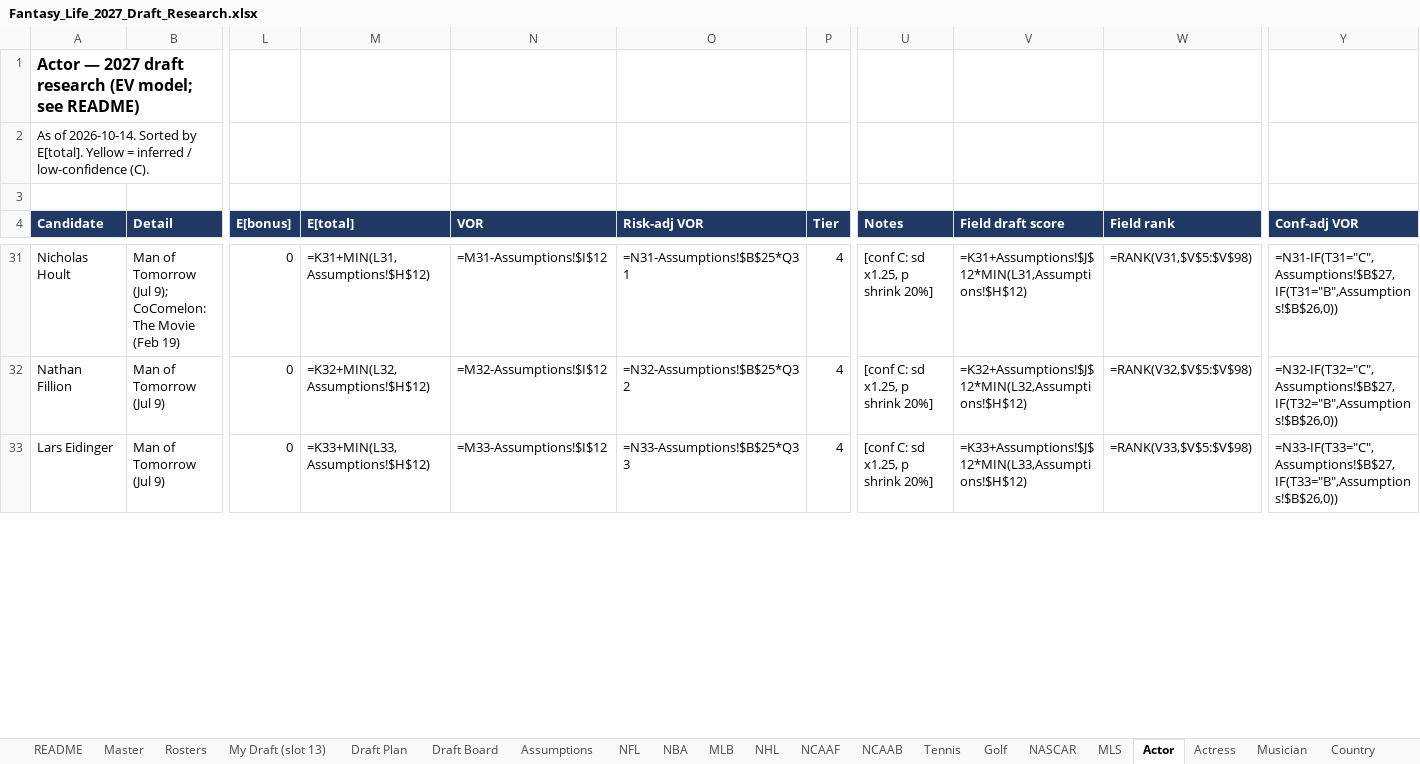
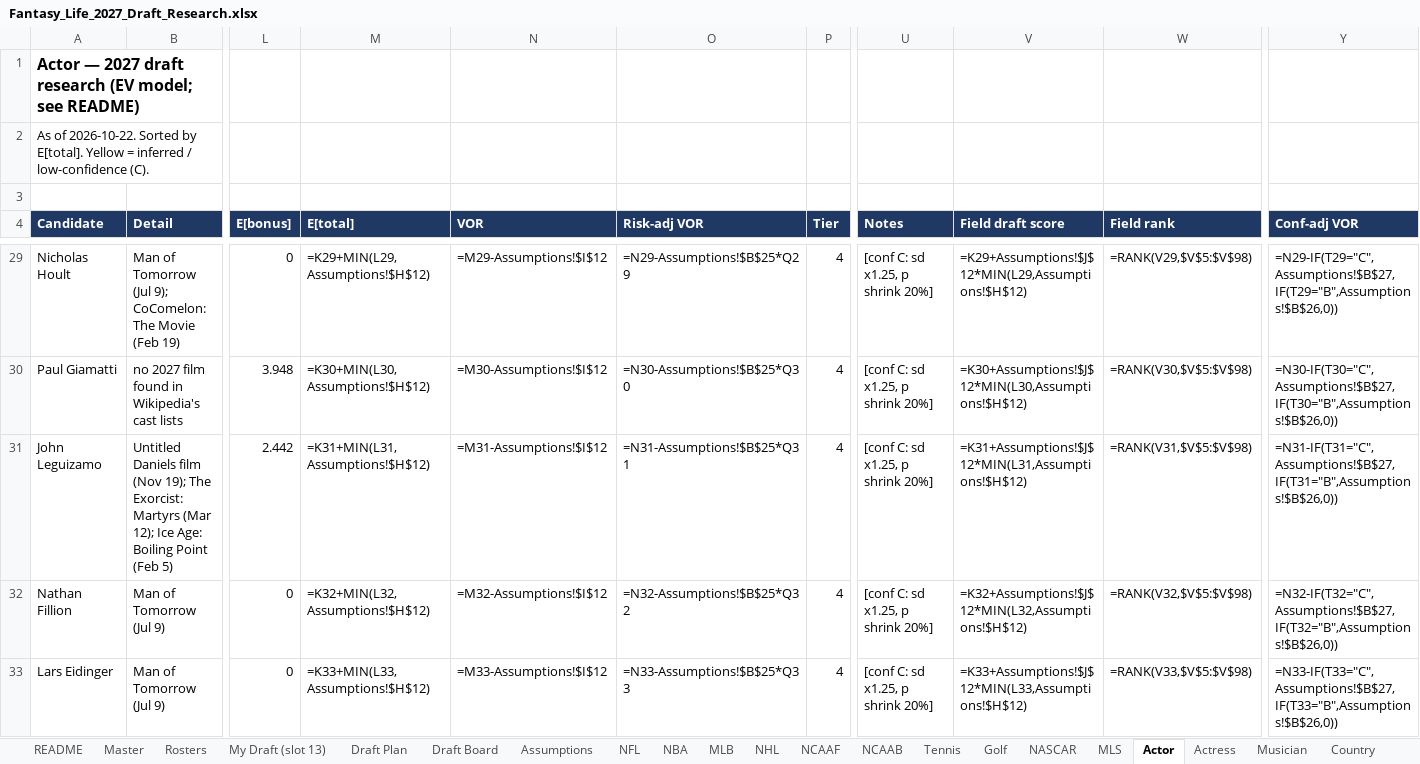
Before and after one commit to akorch16/fantasy_life, an Excel workbook: draft_guide/Fantasy_Life_2027_Draft_Research.xlsx, sheet Actor, drawn as a sheet; only a part is shown, gaps mark what is left out; values as stored, in another font and other column widths than the file's, no borders; formulas without a stored value are shown as written; addresses are those after the commit; rows hold the shown columns only; the diff covers the shown part only; the diff names each change by its address in the sheet, - before the commit and + after, or states it on an @@ line.

```diff
--- a/draft_guide/Fantasy_Life_2027_Draft_Research.xlsx (sheet Actor)
+++ b/draft_guide/Fantasy_Life_2027_Draft_Research.xlsx (sheet Actor)
-A2 (Candidate): As of 2026-10-14. Sorted by…
+A2 (Candidate): As of 2026-10-22. Sorted by…
-M29 (E[total]): =K31+MIN(L31,Assumptions!$H$12)
+M29 (E[total]): =K29+MIN(L29,Assumptions!$H$12)
-N29 (VOR): =M31-Assumptions!$I$12
+N29 (VOR): =M29-Assumptions!$I$12
-O29 (Risk-adj VOR): =N31-Assumptions!$B$25*Q31
+O29 (Risk-adj VOR): =N29-Assumptions!$B$25*Q29
-V29 (Field draft score): =K31+Assumptions!$J$12*MIN(L31,Assumptions!$H$12)
+V29 (Field draft score): =K29+Assumptions!$J$12*MIN(L29,Assumptions!$H$12)
-W29 (Field rank): =RANK(V31,$V$5:$V$98)
+W29 (Field rank): =RANK(V29,$V$5:$V$98)
-Y29 (Conf-adj VOR): =N31-IF(T31="C",Assumptions!$B$27,IF(T31="B",Assumptions!$B$26,0))
+Y29 (Conf-adj VOR): =N29-IF(T29="C",Assumptions!$B$27,IF(T29="B",Assumptions!$B$26,0))
+row 30: Paul Giamatti | no 2027 film found in Wikipedia's cast lists | 3.948 | =K30+MIN(L30,Assumptions!$H$12) | =M30-Assumptions!$I$12 | =N30-Assumptions!$B$25*Q30 | 4 | [conf C: sd x1.25, p shrink 20%] | =K30+Assumptions!$J$12*MIN(L30,Assumptions!$H$12) | =RANK(V30,$V$5:$V$98) | =N30-IF(T30="C",Assumptions!$B$27,IF(T30="B",Assumptions!$B$26,0))
+row 31: John Leguizamo | Untitled Daniels film (Nov 19); The Exorcist: Martyrs (Mar 12); Ice Age: Boiling Point (Feb 5) | 2.442 | =K31+MIN(L31,Assumptions!$H$12) | =M31-Assumptions!$I$12 | =N31-Assumptions!$B$25*Q31 | 4 | [conf C: sd x1.25, p shrink 20%] | =K31+Assumptions!$J$12*MIN(L31,Assumptions!$H$12) | =RANK(V31,$V$5:$V$98) | =N31-IF(T31="C",Assumptions!$B$27,IF(T31="B",Assumptions!$B$26,0))
```
Also changed, not shown: 8 added rows, 10 removed rows, 228 edited cells and cell formats elsewhere in this sheet, sheet Draft Board, sheet QA, sheet NHL, sheet NFL, sheet NBA, sheet Actress, 15 more sheets, 16 other files.
